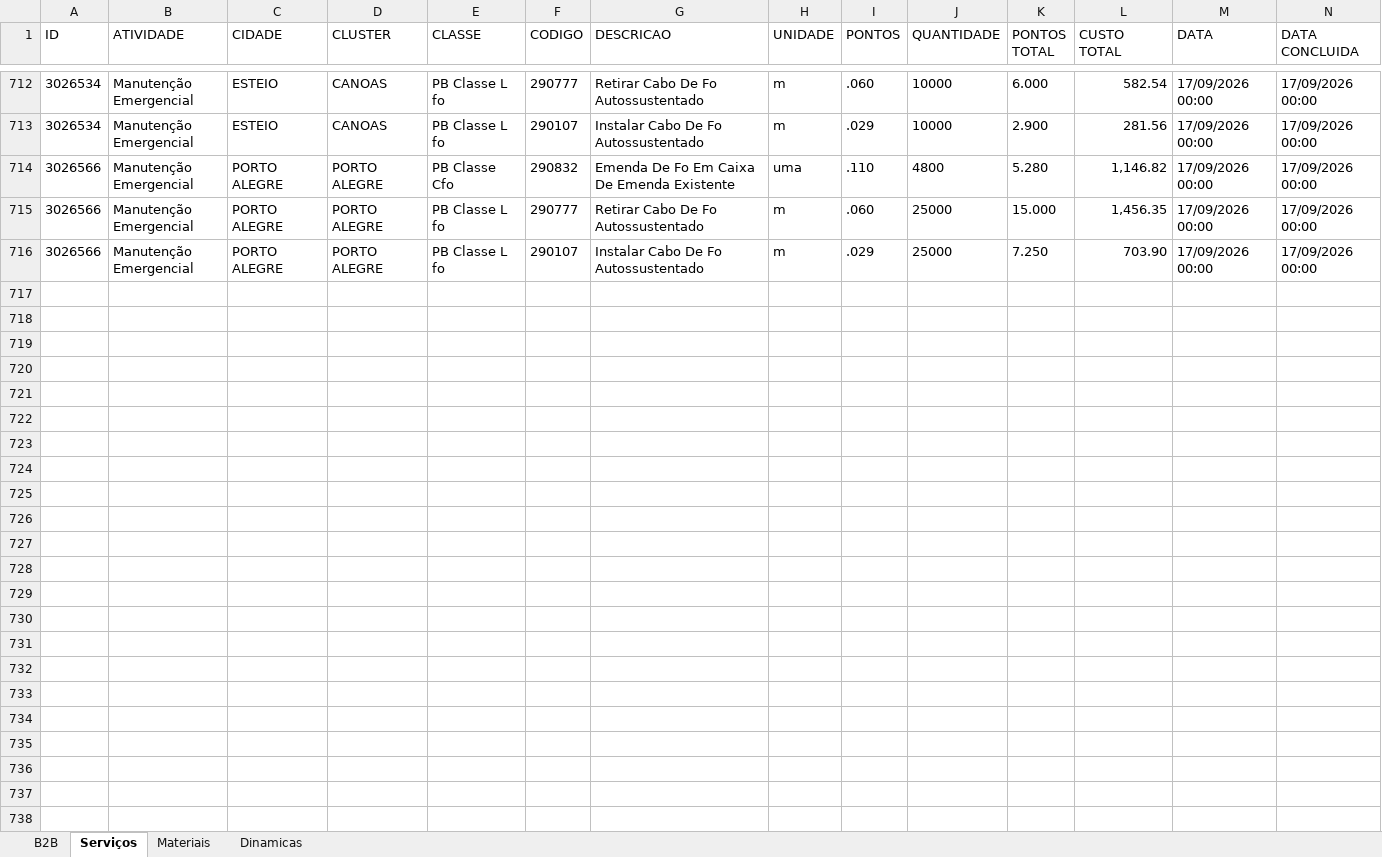
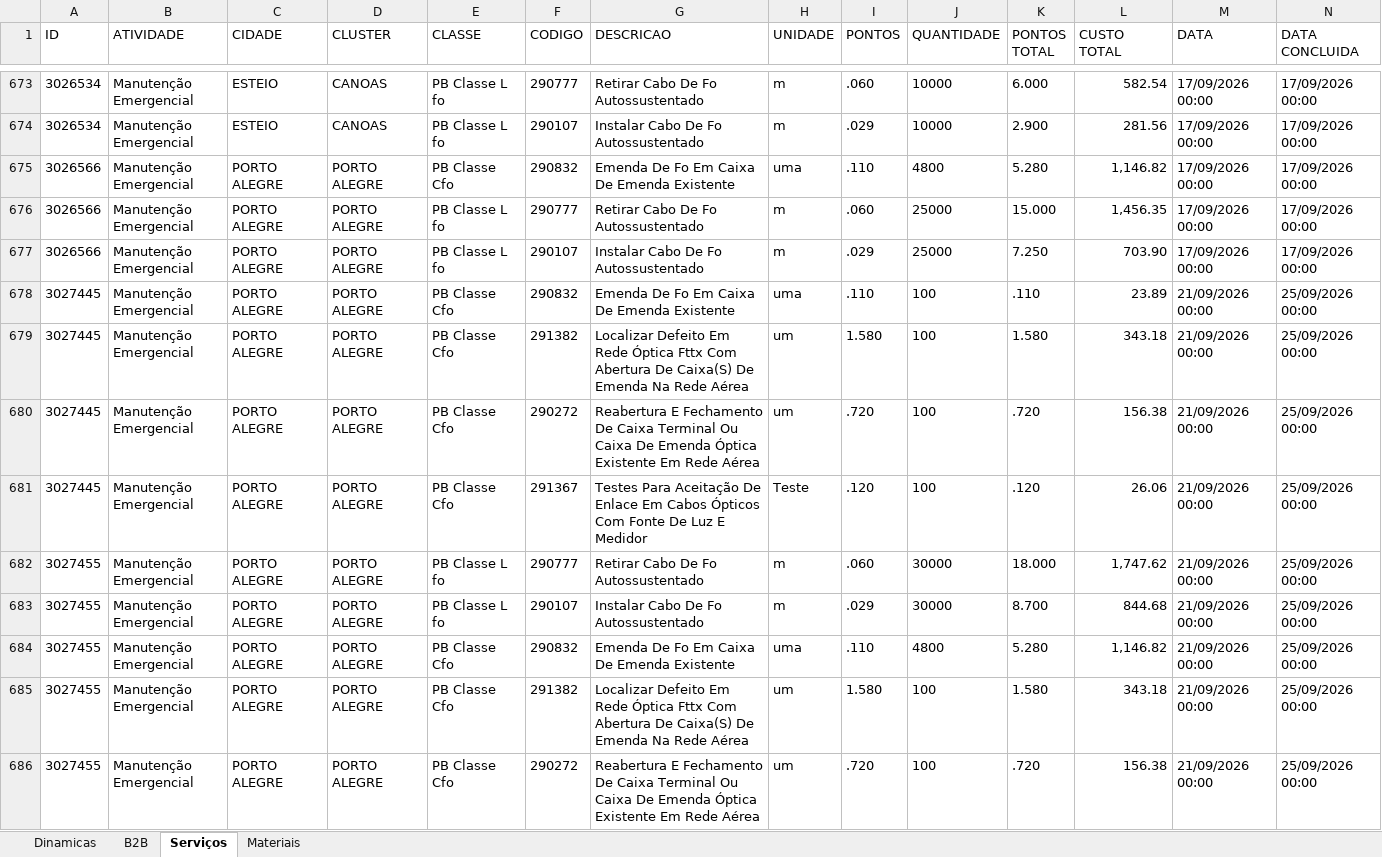
Before and after one commit to willFilho1989/relatorio-b2b, an Excel workbook: relatorio_b2b.xlsx, sheet Serviços, drawn as a sheet; only a part is shown, gaps mark what is left out; values as stored, in another font and other column widths than the file's, no borders; the diff covers the shown part only; the diff names each change by its address in the sheet, - before the commit and + after, or states it on an @@ line.

```diff
--- a/relatorio_b2b.xlsx (sheet Serviços)
+++ b/relatorio_b2b.xlsx (sheet Serviços)
@@ sheet tab order changed: Dinamicas | B2B | Serviços | Materiais @@
+row 678: 3027445 | Manutenção Emergencial | PORTO ALEGRE | PORTO ALEGRE | PB Classe Cfo | 290832 | Emenda De Fo Em Caixa De Emenda Existente | uma | .110 | 100 | .110 | 23.89 | 21/09/2026 00:00 | 25/09/2026 00:00
+row 679: 3027445 | Manutenção Emergencial | PORTO ALEGRE | PORTO ALEGRE | PB Classe Cfo | 291382 | Localizar Defeito Em Rede Óptica Fttx Com Abertura De Caixa(S) De Emenda Na Rede Aérea | um | 1.580 | 100 | 1.580 | 343.18 | 21/09/2026 00:00 | 25/09/2026 00:00
+row 680: 3027445 | Manutenção Emergencial | PORTO ALEGRE | PORTO ALEGRE | PB Classe Cfo | 290272 | Reabertura E Fechamento De Caixa Terminal Ou Caixa De Emenda Óptica Existente Em Rede Aérea | um | .720 | 100 | .720 | 156.38 | 21/09/2026 00:00 | 25/09/2026 00:00
+row 681: 3027445 | Manutenção Emergencial | PORTO ALEGRE | PORTO ALEGRE | PB Classe Cfo | 291367 | Testes Para Aceitação De Enlace Em Cabos Ópticos Com Fonte De Luz E Medidor | Teste | .120 | 100 | .120 | 26.06 | 21/09/2026 00:00 | 25/09/2026 00:00
+row 682: 3027455 | Manutenção Emergencial | PORTO ALEGRE | PORTO ALEGRE | PB Classe L fo | 290777 | Retirar Cabo De Fo Autossustentado | m | .060 | 30000 | 18.000 | 1,747.62 | 21/09/2026 00:00 | 25/09/2026 00:00
+row 683: 3027455 | Manutenção Emergencial | PORTO ALEGRE | PORTO ALEGRE | PB Classe L fo | 290107 | Instalar Cabo De Fo Autossustentado | m | .029 | 30000 | 8.700 | 844.68 | 21/09/2026 00:00 | 25/09/2026 00:00
+row 684: 3027455 | Manutenção Emergencial | PORTO ALEGRE | PORTO ALEGRE | PB Classe Cfo | 290832 | Emenda De Fo Em Caixa De Emenda Existente | uma | .110 | 4800 | 5.280 | 1,146.82 | 21/09/2026 00:00 | 25/09/2026 00:00
+row 685: 3027455 | Manutenção Emergencial | PORTO ALEGRE | PORTO ALEGRE | PB Classe Cfo | 291382 | Localizar Defeito Em Rede Óptica Fttx Com Abertura De Caixa(S) De Emenda Na Rede Aérea | um | 1.580 | 100 | 1.580 | 343.18 | 21/09/2026 00:00 | 25/09/2026 00:00
+row 686: 3027455 | Manutenção Emergencial | PORTO ALEGRE | PORTO ALEGRE | PB Classe Cfo | 290272 | Reabertura E Fechamento De Caixa Terminal Ou Caixa De Emenda Óptica Existente Em Rede Aérea | um | .720 | 100 | .720 | 156.38 | 21/09/2026 00:00 | 25/09/2026 00:00
```
Also changed, not shown: 40 added rows, 39 removed rows and 67 moved rows elsewhere in this sheet, sheet B2B, sheet Materiais, sheet Dinamicas, hidden cells, 1 other file.
